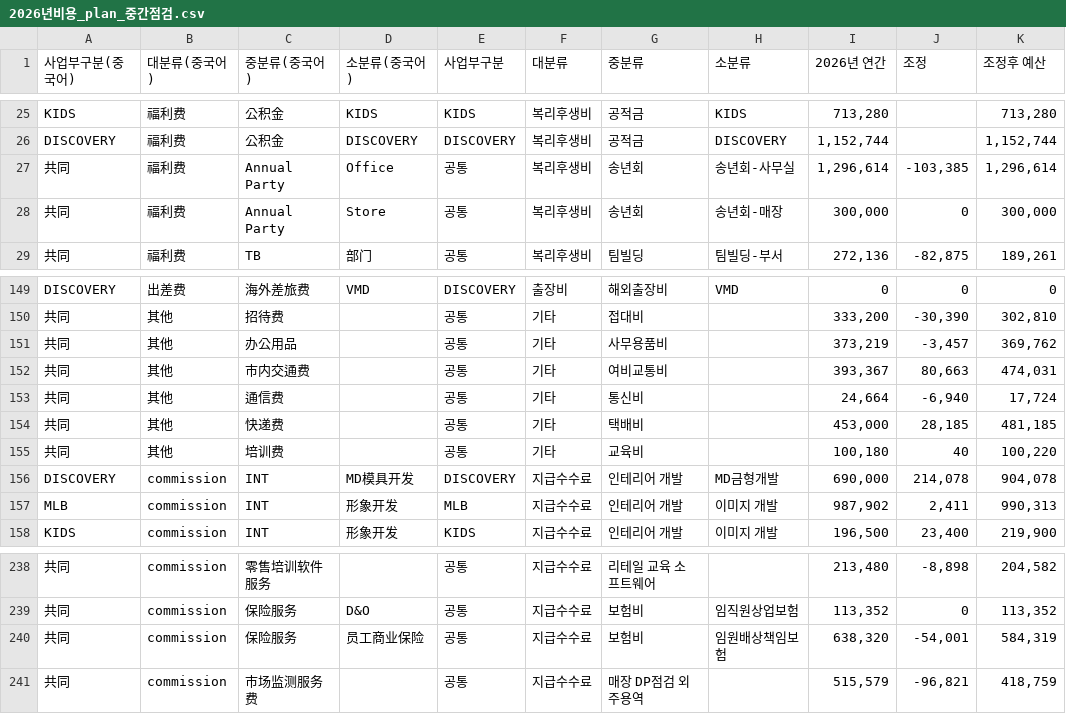
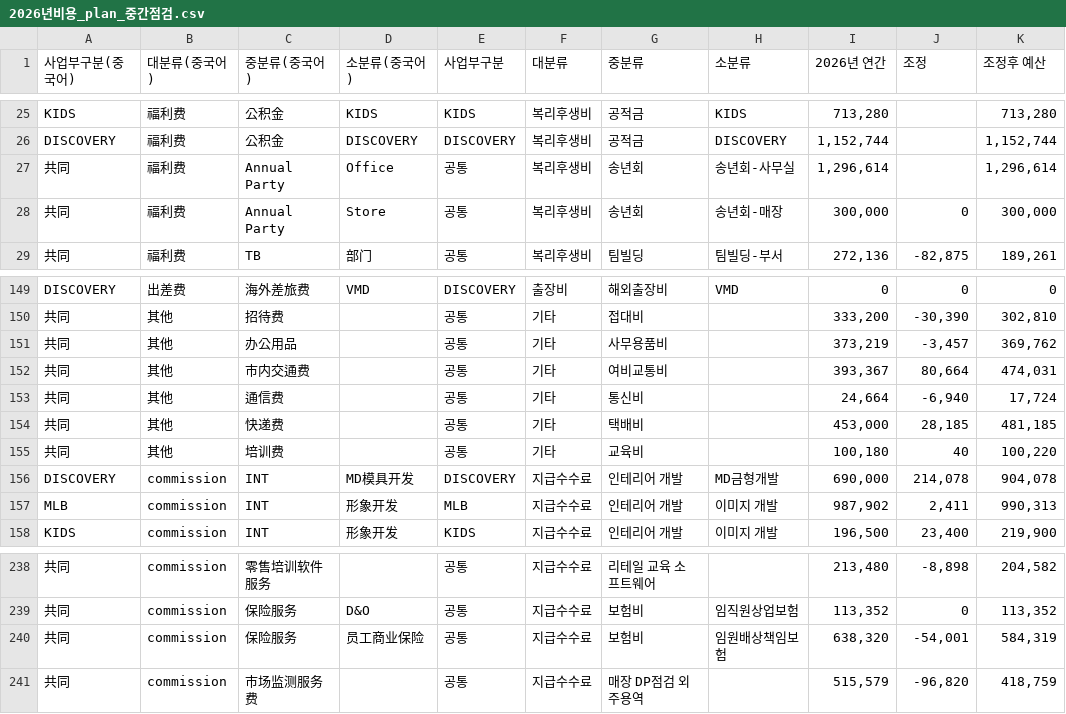
Before and after one commit to xuanm0221-dev/expense-251122ver, a CSV file: 파일/2026년비용_plan_중간점검.csv, drawn as a sheet; only a part is shown, gaps mark what is left out; the diff names each change by its address in the sheet, - before the commit and + after, or states it on an @@ line.

```diff
--- a/파일/2026년비용_plan_중간점검.csv
+++ b/파일/2026년비용_plan_중간점검.csv
-J27 (조정): -103,385
+J27 (조정): (empty)
-J152 (조정): 80,663
+J152 (조정): 80,664
-J241 (조정): -96,821
+J241 (조정): -96,820
```
Also changed, not shown: 파일/2026년비용_plan.csv.
